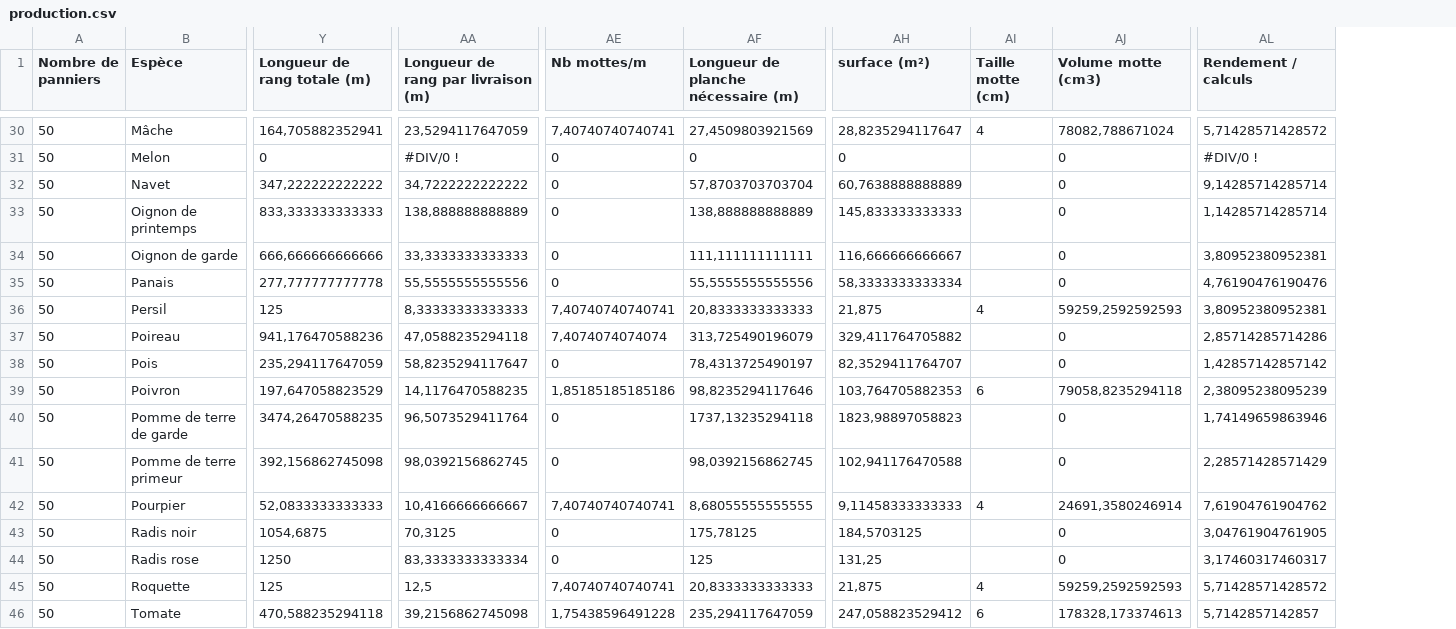
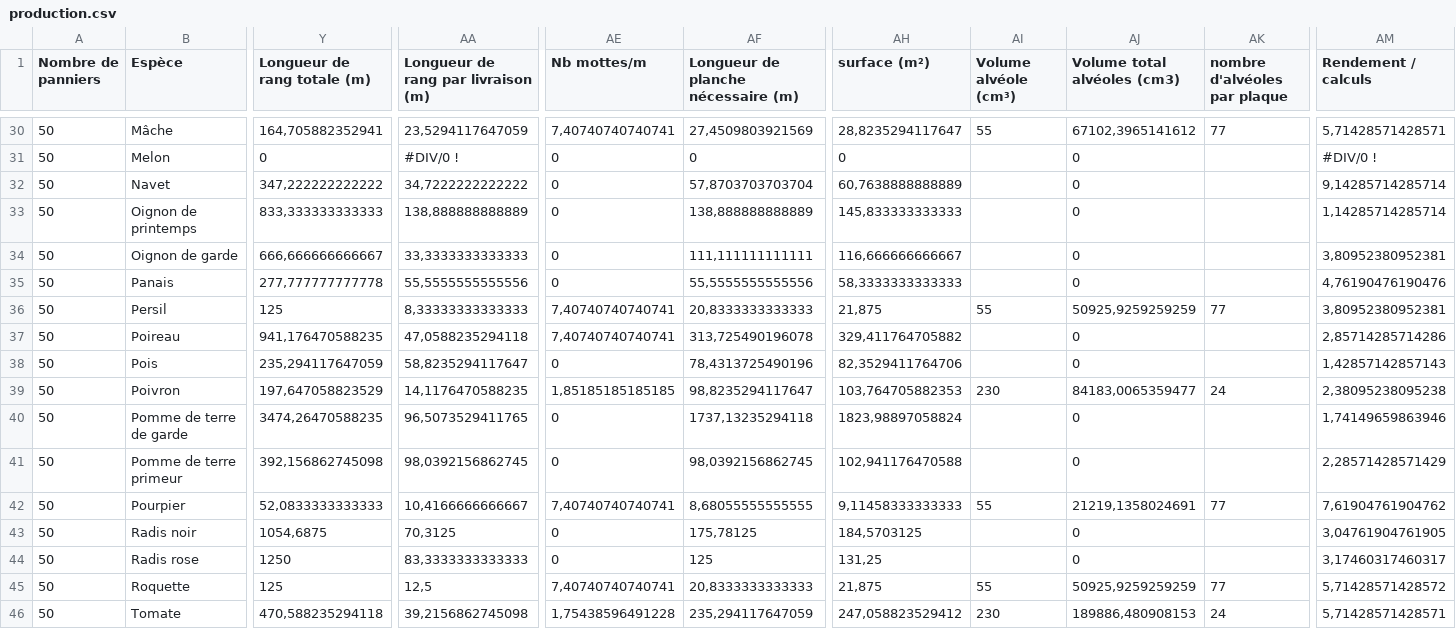
Before and after one commit to vgaz/test3, a CSV file: inputs/production.csv, drawn as a sheet; only a part is shown, gaps mark what is left out; removed rows and columns are numbered as before the commit, all else as after; the diff covers the shown part only; the diff names each change by its address in the sheet, - before the commit and + after, or states it on an @@ line.

Commit message:
ajout vue plants en serre a plants (manque nb mottes)

```diff
--- a/inputs/production.csv
+++ b/inputs/production.csv
-column AI (Taille motte (cm)), rows 30-46: 4 |  |  |  |  |  | 4 |  |  | 6 |  |  | 4 |  |  | 4 | 6
+column AI (Volume alvéole (cm³)), rows 30-46: 55 |  |  |  |  |  | 55 |  |  | 230 |  |  | 55 |  |  | 55 | 230
+column AK (nombre d'alvéoles par plaque), rows 30-46: 77 |  |  |  |  |  | 77 |  |  | 24 |  |  | 77 |  |  | 77 | 24
-AJ1: Volume motte (cm3)
+AJ1: Volume total alvéoles (cm3)
-AJ30 (Volume total alvéoles (cm3)): 78082,788671024
+AJ30 (Volume total alvéoles (cm3)): 67102,3965141612
-AM30 (Rendement / calculs): 5,71428571428572
+AM30 (Rendement / calculs): 5,71428571428571
-Y34 (Longueur de rang totale (m)): 666,666666666666
+Y34 (Longueur de rang totale (m)): 666,666666666667
-AH35 (surface (m²)): 58,3333333333334
+AH35 (surface (m²)): 58,3333333333333
-AJ36 (Volume total alvéoles (cm3)): 59259,2592592593
+AJ36 (Volume total alvéoles (cm3)): 50925,9259259259
-Y37 (Longueur de rang totale (m)): 941,176470588236
+Y37 (Longueur de rang totale (m)): 941,176470588235
-AE37 (Nb mottes/m): 7,4074074074074
+AE37 (Nb mottes/m): 7,40740740740741
-AF37: 313,725490196079
+AF37: 313,725490196078
-AF38: 78,4313725490197
+AF38: 78,4313725490196
-AH38 (surface (m²)): 82,3529411764707
+AH38 (surface (m²)): 82,3529411764706
-AM38 (Rendement / calculs): 1,42857142857142
+AM38 (Rendement / calculs): 1,42857142857143
-AE39 (Nb mottes/m): 1,85185185185186
+AE39 (Nb mottes/m): 1,85185185185185
-AF39: 98,8235294117646
+AF39: 98,8235294117647
-AJ39 (Volume total alvéoles (cm3)): 79058,8235294118
+AJ39 (Volume total alvéoles (cm3)): 84183,0065359477
-AM39 (Rendement / calculs): 2,38095238095239
+AM39 (Rendement / calculs): 2,38095238095238
-AA40: 96,5073529411764
+AA40: 96,5073529411765
-AH40 (surface (m²)): 1823,98897058823
+AH40 (surface (m²)): 1823,98897058824
-AJ42 (Volume total alvéoles (cm3)): 24691,3580246914
+AJ42 (Volume total alvéoles (cm3)): 21219,1358024691
-AA44: 83,3333333333334
+AA44: 83,3333333333333
-AJ45 (Volume total alvéoles (cm3)): 59259,2592592593
+AJ45 (Volume total alvéoles (cm3)): 50925,9259259259
-AJ46 (Volume total alvéoles (cm3)): 178328,173374613
+AJ46 (Volume total alvéoles (cm3)): 189886,480908153
-AM46 (Rendement / calculs): 5,7142857142857
+AM46 (Rendement / calculs): 5,71428571428571
```
Also changed, not shown: 59 edited cells elsewhere in this file, inputs/chiffres clés.csv, inputs/planning.csv, 9 other files.
